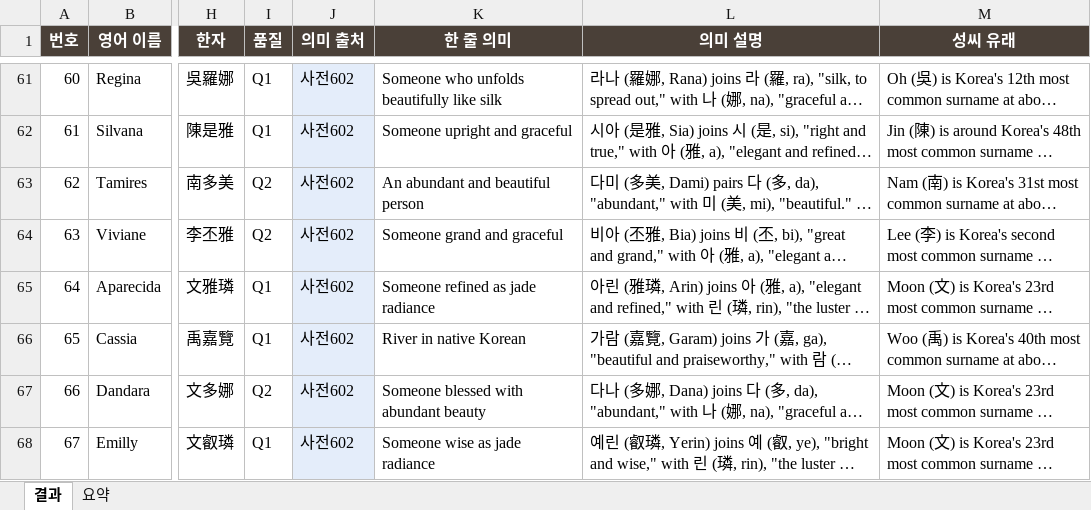
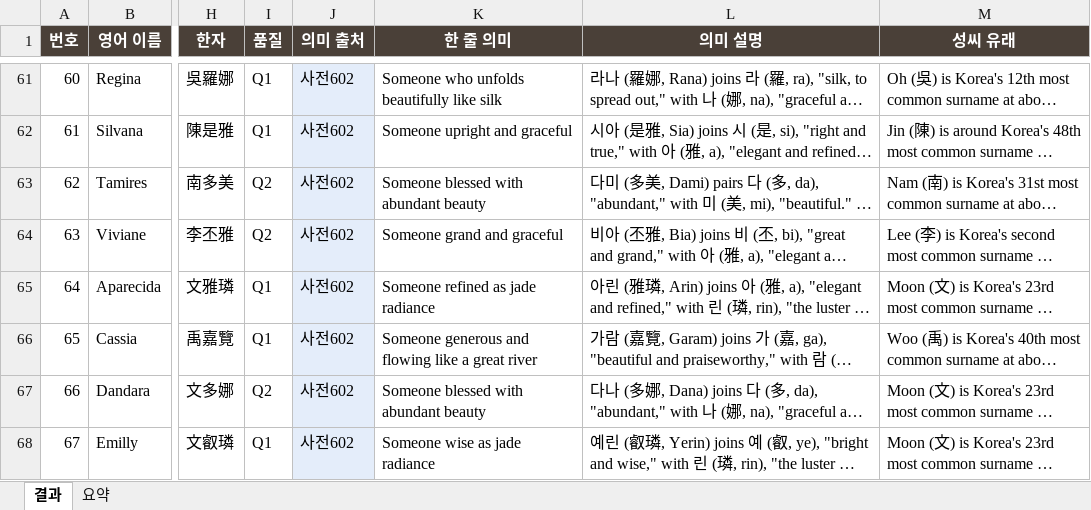
Before and after one commit to beyimg/Kname, an Excel workbook: kname_webapp/result_brazil.xlsx, sheet 결과, drawn as a sheet; only a part is shown, gaps mark what is left out; long unchanged cells end in …; values as stored, in another font and other column widths than the file's, no borders; the diff covers the shown part only; the diff names each change by its address in the sheet, - before the commit and + after, or states it on an @@ line.

```diff
--- a/kname_webapp/result_brazil.xlsx (sheet 결과)
+++ b/kname_webapp/result_brazil.xlsx (sheet 결과)
-K63 (한 줄 의미): An abundant and beautiful person
+K63 (한 줄 의미): Someone blessed with abundant beauty
-K66 (한 줄 의미): River in native Korean
+K66 (한 줄 의미): Someone generous and flowing like a great river
```
Also changed, not shown: 23 edited cells and cell formats elsewhere in this sheet, sheet 요약, 2 other files.
